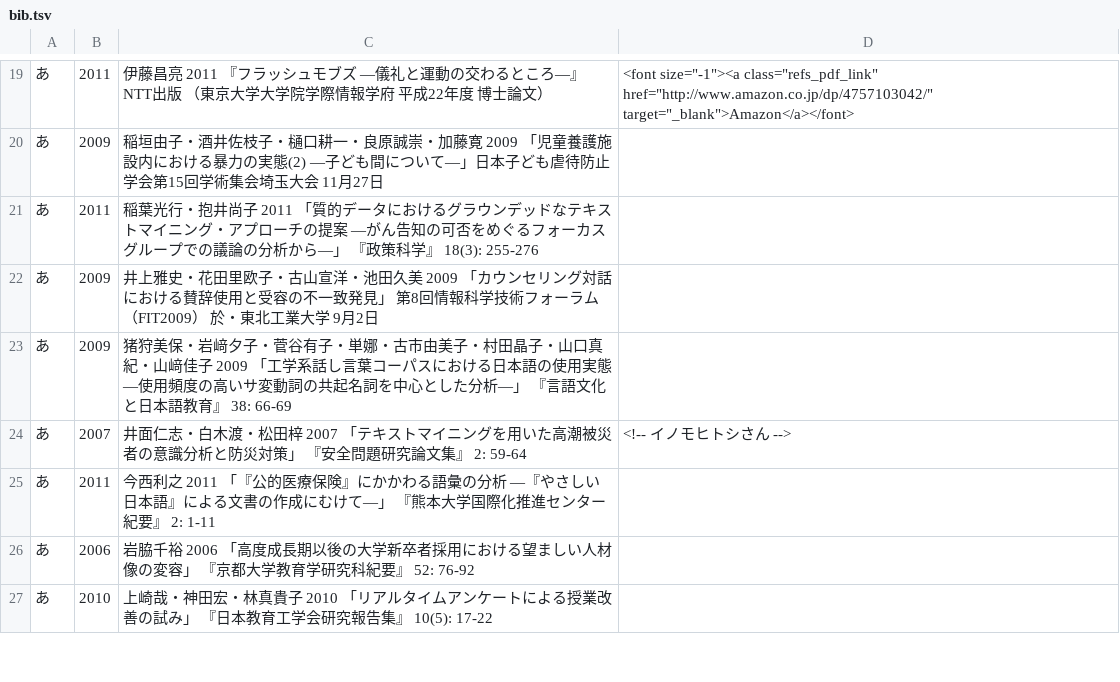
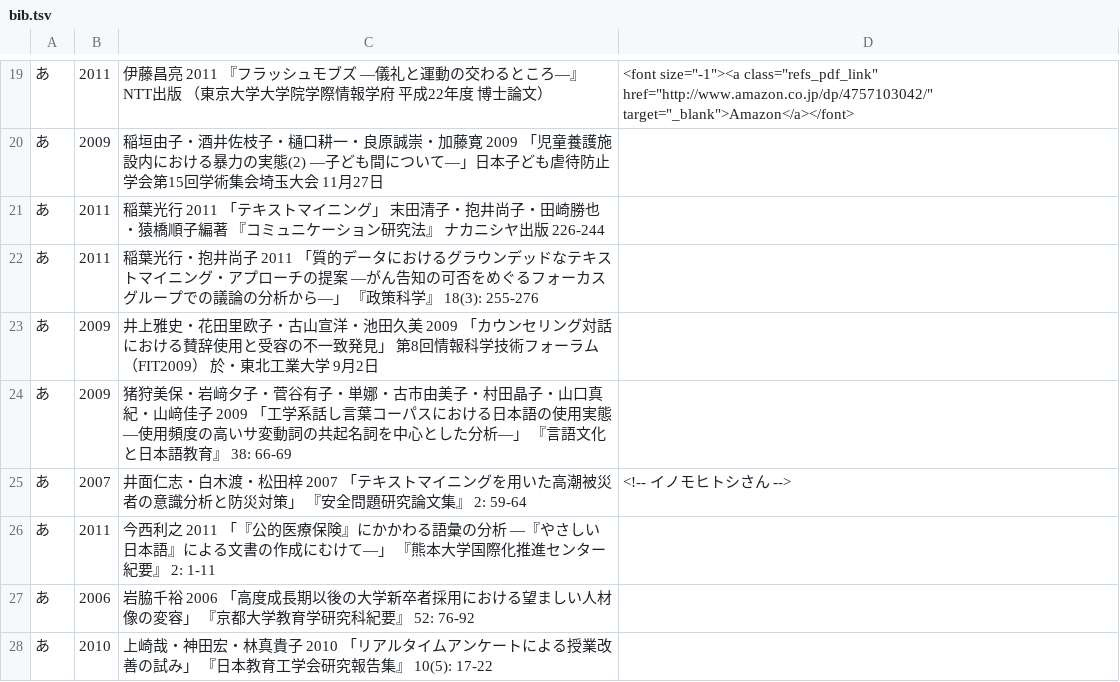
Before and after one commit to ko-ichi-h/khcoder, a TSV file: core/memo/bib.tsv, drawn as a sheet; only a part is shown, gaps mark what is left out.

```diff
--- a/core/memo/bib.tsv
+++ b/core/memo/bib.tsv
@@ -20,2 +20,3 @@
 あ	2009	稲垣由子・酒井佐枝子・樋口耕一・良原誠崇・加藤寛 2009 「児童養護施設内における暴力の実態(2) ―子ども間について―」日本子ども虐待防止学会第15回学術集会埼玉大会 11月27日	
+あ	2011	稲葉光行 2011 「テキストマイニング」 末田清子・抱井尚子・田崎勝也・猿橋順子編著 『コミュニケーション研究法』 ナカニシヤ出版 226-244	
 あ	2011	稲葉光行・抱井尚子 2011 「質的データにおけるグラウンデッドなテキストマイニング・アプローチの提案 ―がん告知の可否をめぐるフォーカスグループでの議論の分析から―」 『政策科学』 18(3): 255-276	
```
Also changed, not shown: 1 other file.
